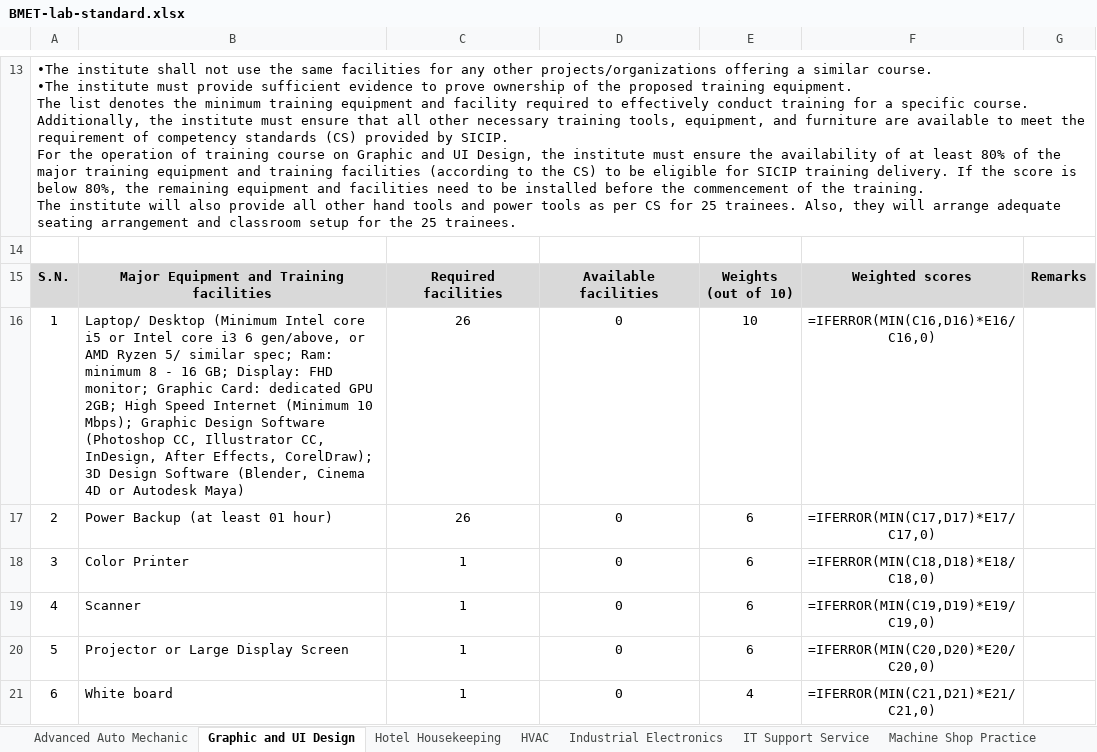
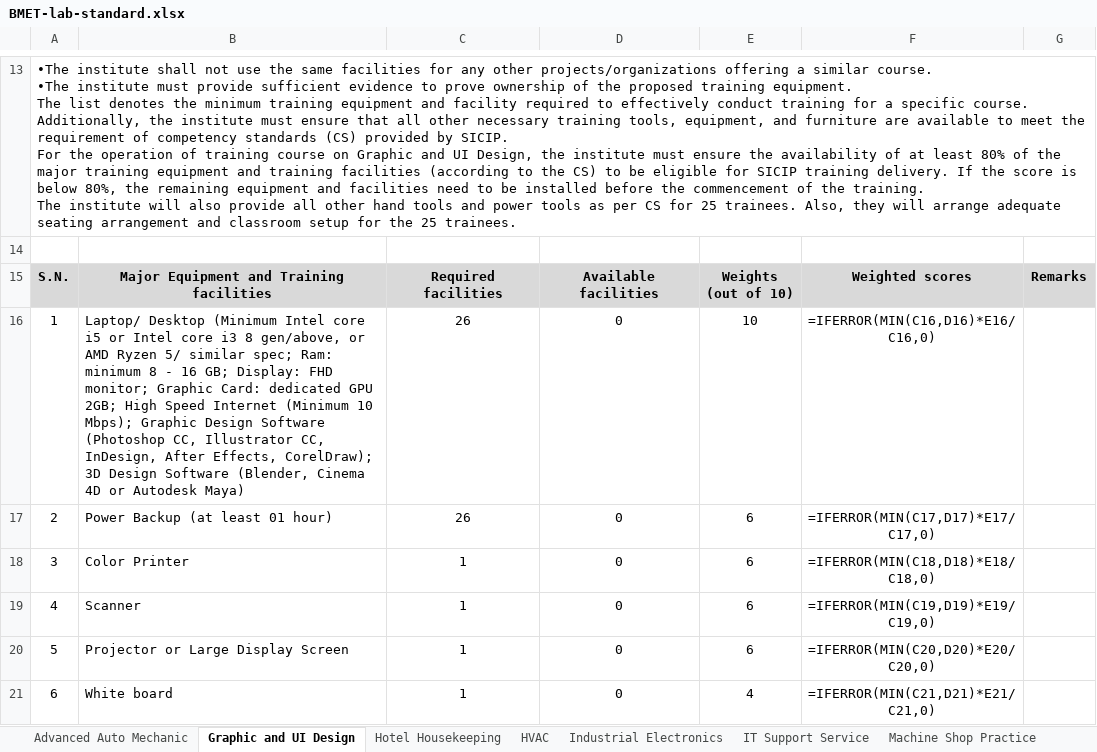
Before and after one commit to shourovrm/SICIP-standards, an Excel workbook: lab-standards/BMET-lab-standard.xlsx, sheet Graphic and UI Design, drawn as a sheet; only a part is shown, gaps mark what is left out; values as stored, in another font and other column widths than the file's, no borders; formulas without a stored value are shown as written; the diff names each change by its address in the sheet, - before the commit and + after, or states it on an @@ line.

Commit message:
fix: graphic design labs require i3 8th gen+

```diff
--- a/lab-standards/BMET-lab-standard.xlsx (sheet Graphic and UI Design)
+++ b/lab-standards/BMET-lab-standard.xlsx (sheet Graphic and UI Design)
-B16: …core i3 6 gen/above, or…
+B16: …core i3 8 gen/above, or…
```
Also changed, not shown: data/xlsx/bmet--graphic-and-ui-design.xlsx, data/xlsx/bwcci--graphic-design-ad-entrepreneurship-development.xlsx, 7 other files.
